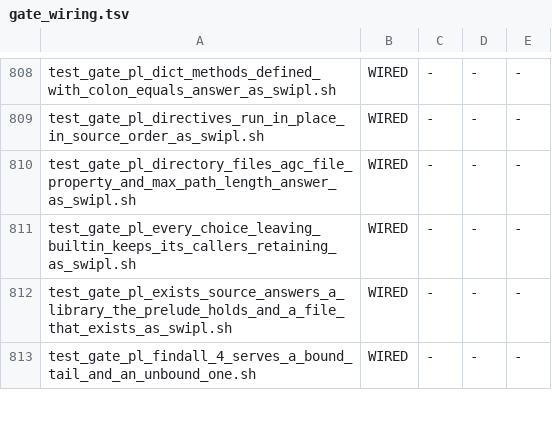
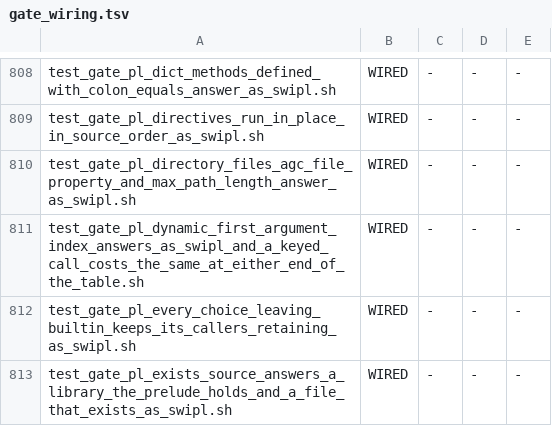
Before and after one commit to snobol4ever/harness, a TSV file: scripts/gate_wiring.tsv, drawn as a sheet; only a part is shown, gaps mark what is left out; the shorter side is filled out with more unchanged rows.

Commit message:
gate: the dynamic first-argument index answers as swipl and a keyed ask costs the same at either end of the table (ARCH-PROLOG-DATABASE section 7)
Three arms: a key-kinds witness (small and negative integers, atoms, a float, a string, two functors, a big integer, the atom 1 against the integer 1, asserta and assertz
order, duplicates of a key, a clause with a body, a first-argument variable arriving, a retract during its own iteration, abolish, retractall by a key, by a variable and by a
second argument) against swipl in both modes; 1000 asks of the last and of the first key of a 200-fact table under callgrind that differ by at most 5 M instructions, with the
same asks through an unbound first argument required to read over 100 M dearer (the instrument must see a full walk, else rc 2); and a 600-fact table through a collection at
every safe point (SCRIP_GC_STRESS=1, 128 KB window) in both modes. Wired in SCRIP/Makefile and gate_wiring.tsv.

```diff
--- a/scripts/gate_wiring.tsv
+++ b/scripts/gate_wiring.tsv
@@ -810,2 +810,3 @@ test_gate_pl_directives_run_in_place_in_source_order_as_swipl.sh	WIRED	-	-	-
 test_gate_pl_directory_files_agc_file_property_and_max_path_length_answer_as_swipl.sh	WIRED	-	-	-
+test_gate_pl_dynamic_first_argument_index_answers_as_swipl_and_a_keyed_call_costs_the_same_at_either_end_of_the_table.sh	WIRED	-	-	-
 test_gate_pl_every_choice_leaving_builtin_keeps_its_callers_retaining_as_swipl.sh	WIRED	-	-	-
```
Also changed, not shown: 1 other file.
